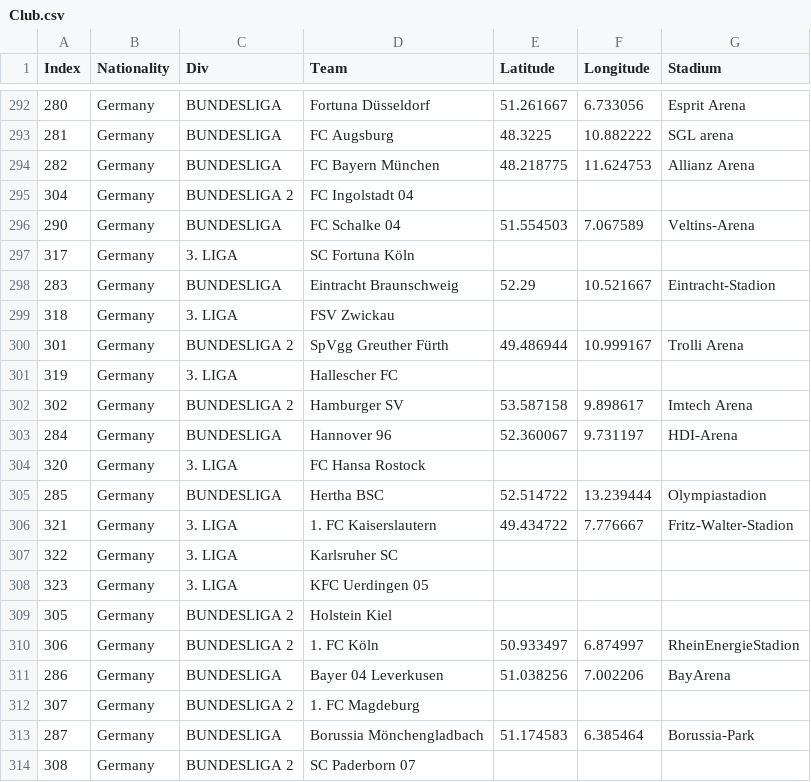
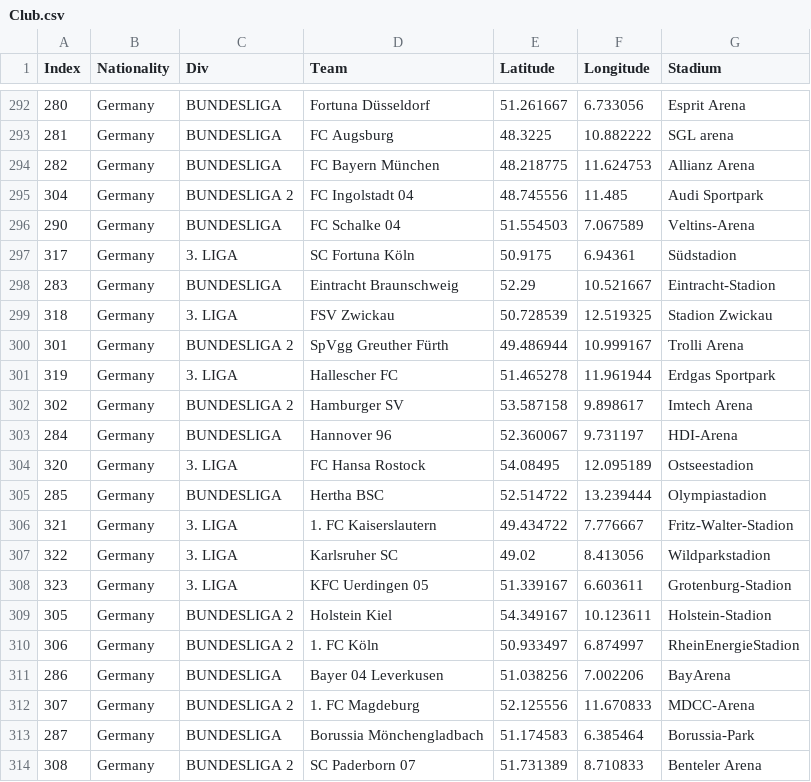
Before and after one commit to JMCass/datamex1019, a CSV file: final-project/Club.csv, drawn as a sheet; only a part is shown, gaps mark what is left out; the diff covers the shown part only.

```diff
--- a/final-project/Club.csv
+++ b/final-project/Club.csv
@@ -294,21 +294,21 @@
 282,Germany,BUNDESLIGA,FC Bayern München,48.218775,11.624753,Allianz Arena
-304,Germany,BUNDESLIGA 2,FC Ingolstadt 04,,,
+304,Germany,BUNDESLIGA 2,FC Ingolstadt 04,48.745556,11.485,Audi Sportpark
 290,Germany,BUNDESLIGA,FC Schalke 04,51.554503,7.067589,Veltins-Arena
-317,Germany,3. LIGA,SC Fortuna Köln,,,
+317,Germany,3. LIGA,SC Fortuna Köln,50.9175,6.94361,Südstadion
 283,Germany,BUNDESLIGA,Eintracht Braunschweig,52.29,10.521667,Eintracht-Stadion
-318,Germany,3. LIGA,FSV Zwickau,,,
+318,Germany,3. LIGA,FSV Zwickau,50.728539,12.519325,Stadion Zwickau
 301,Germany,BUNDESLIGA 2,SpVgg Greuther Fürth,49.486944,10.999167,Trolli Arena
-319,Germany,3. LIGA,Hallescher FC,,,
+319,Germany,3. LIGA,Hallescher FC,51.465278,11.961944,Erdgas Sportpark
 302,Germany,BUNDESLIGA 2,Hamburger SV,53.587158,9.898617,Imtech Arena
 284,Germany,BUNDESLIGA,Hannover 96,52.360067,9.731197,HDI-Arena
-320,Germany,3. LIGA,FC Hansa Rostock,,,
+320,Germany,3. LIGA,FC Hansa Rostock,54.08495,12.095189,Ostseestadion
 285,Germany,BUNDESLIGA,Hertha BSC,52.514722,13.239444,Olympiastadion
 321,Germany,3. LIGA,1. FC Kaiserslautern,49.434722,7.776667,Fritz-Walter-Stadion
-322,Germany,3. LIGA,Karlsruher SC,,,
-323,Germany,3. LIGA,KFC Uerdingen 05,,,
-305,Germany,BUNDESLIGA 2,Holstein Kiel,,,
+322,Germany,3. LIGA,Karlsruher SC,49.02,8.413056,Wildparkstadion
+323,Germany,3. LIGA,KFC Uerdingen 05,51.339167,6.603611,Grotenburg-Stadion
+305,Germany,BUNDESLIGA 2,Holstein Kiel,54.349167,10.123611,Holstein-Stadion
 306,Germany,BUNDESLIGA 2,1. FC Köln,50.933497,6.874997,RheinEnergieStadion
 286,Germany,BUNDESLIGA,Bayer 04 Leverkusen,51.038256,7.002206,BayArena
-307,Germany,BUNDESLIGA 2,1. FC Magdeburg,,,
+307,Germany,BUNDESLIGA 2,1. FC Magdeburg,52.125556,11.670833,MDCC-Arena
 287,Germany,BUNDESLIGA,Borussia Mönchengladbach,51.174583,6.385464,Borussia-Park
-308,Germany,BUNDESLIGA 2,SC Paderborn 07,,,
+308,Germany,BUNDESLIGA 2,SC Paderborn 07,51.731389,8.710833,Benteler Arena
```
Also changed, not shown: 90 edited cells elsewhere in this file.
